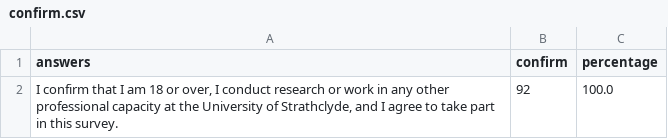
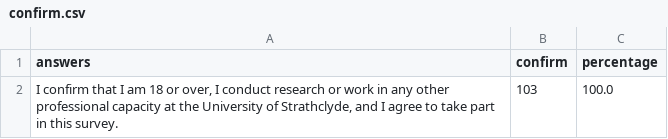
Before and after one commit to strathclyde-rse/strathclyde-software-survey, a CSV file: output_csv/confirm.csv, drawn as a sheet.

```diff
--- a/output_csv/confirm.csv
+++ b/output_csv/confirm.csv
@@ -1,2 +1,2 @@
 answers,confirm,percentage
-"I confirm that I am 18 or over, I conduct research or work in any other professional capacity at the University of Strathclyde, and I agree to take part in this survey.",92,100.0
+"I confirm that I am 18 or over, I conduct research or work in any other professional capacity at the University of Strathclyde, and I agree to take part in this survey.",103,100.0
```
Also changed, not shown: output_csv/consulting.csv, output_csv/department.csv, 32 other files.
